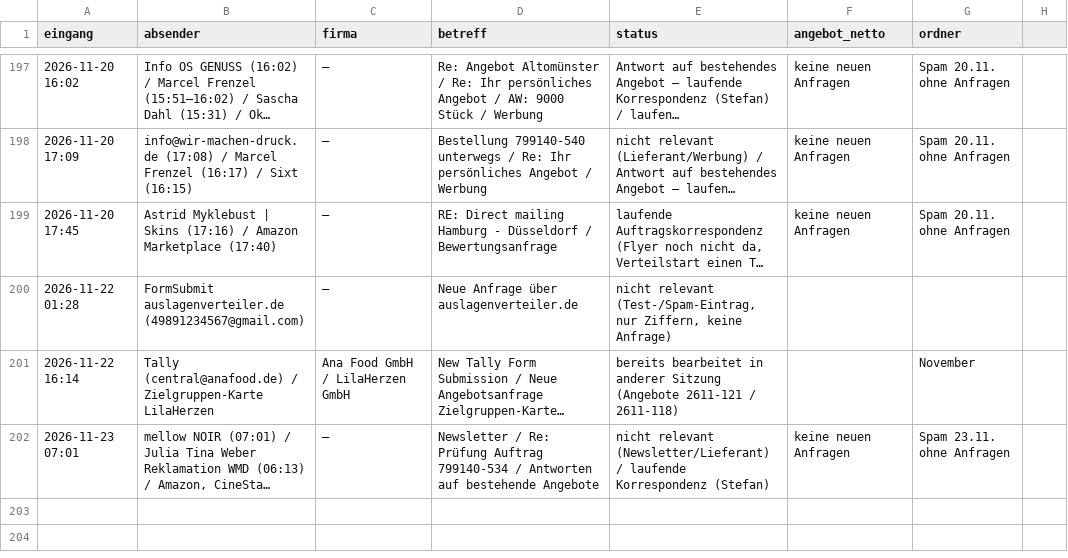
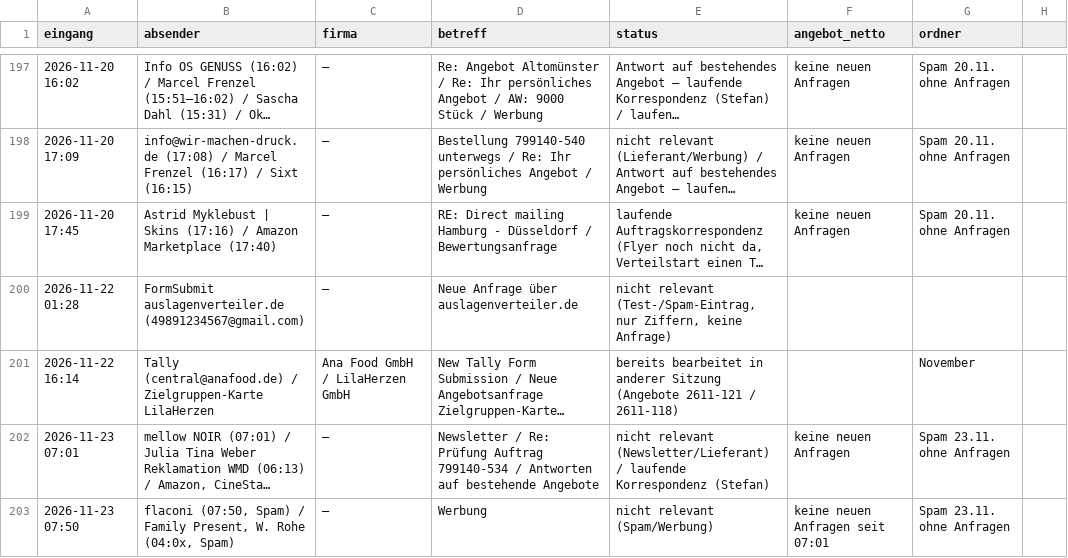
Before and after one commit to handzettelverteiler/hzv-karten, a CSV file: automation/anfragen_log.csv, drawn as a sheet; only a part is shown, gaps mark what is left out; long unchanged cells end in …; the diff names each change by its address in the sheet, - before the commit and + after, or states it on an @@ line.

```diff
--- a/automation/anfragen_log.csv
+++ b/automation/anfragen_log.csv
+row 203: 2026-11-23 07:50 | flaconi (07:50, Spam) / Family Present, W. Rohe (04:0x, Spam) | – | Werbung | nicht relevant (Spam/Werbung) | keine neuen Anfragen seit 07:01 | Spam 23.11. ohne Anfragen
```
